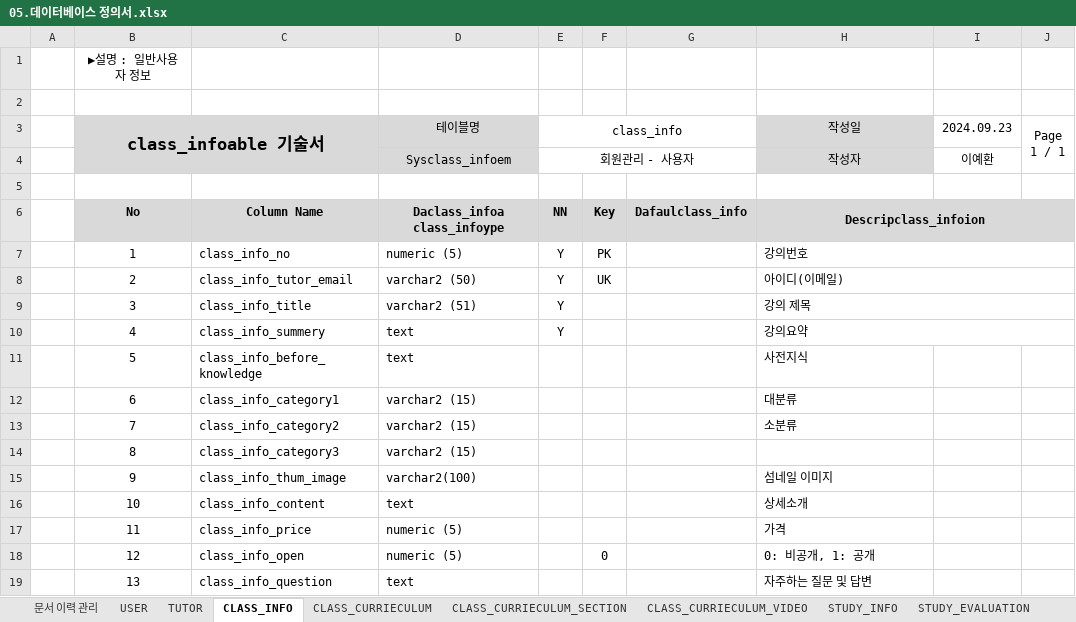
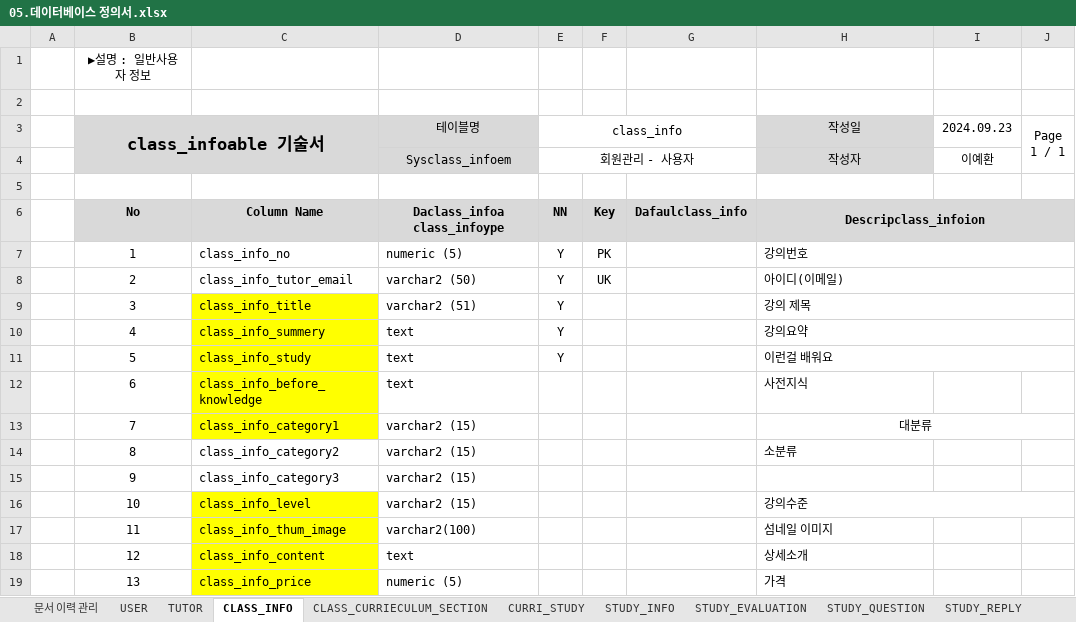
Before and after one commit to lyh5939/Tim_project, an Excel workbook: note/05.데이터베이스 정의서.xlsx, sheet CLASS_INFO, drawn as a sheet; only a part is shown; values as stored, in another font and other column widths than the file's, no borders; the diff covers the shown part only; the diff names each change by its address in the sheet, - before the commit and + after, or states it on an @@ line.

```diff
--- a/note/05.데이터베이스 정의서.xlsx (sheet CLASS_INFO)
+++ b/note/05.데이터베이스 정의서.xlsx (sheet CLASS_INFO)
-sheet tab: CLASS_CURRIECULUM_VIDEO
+sheet tab: CURRI_STUDY
-sheet tab: CLASS_CURRIECULUM
-C9:C13 fill: none
+C9:C13 fill: #FFFF00
-C11: class_info_before_knowledge
+C11: class_info_study
-E11 (class_info): (empty)
+E11 (class_info): Y
-H11 (작성일): 사전지식
+H11 (작성일): 이런걸 배워요
+H11:J11 merged
-C12: class_info_category1
+C12: class_info_before_knowledge
-D12 (테이블명): varchar2 (15)
+D12 (테이블명): text
-H12 (작성일): 대분류
+H12 (작성일): 사전지식
-C13: class_info_category2
+C13: class_info_category1
-H13 (작성일): 소분류
+H13 (작성일): 대분류
-H13 alignment: left
+H13 alignment: center
+H13:J13 merged
-C14: class_info_category3
+C14: class_info_category2
-H14 (작성일): (empty)
+H14 (작성일): 소분류
-C15: class_info_thum_image
+C15: class_info_category3
-D15 (테이블명): varchar2(100)
+D15 (테이블명): varchar2 (15)
-H15 (작성일): 섬네일 이미지
+H15 (작성일): (empty)
-C16: class_info_content
+C16: class_info_level
-C16:C19 fill: none
+C16:C19 fill: #FFFF00
-D16 (테이블명): text
+D16 (테이블명): varchar2 (15)
-H16 (작성일): 상세소개
+H16 (작성일): 강의수준
+H16:J16 merged
-C17: class_info_price
+C17: class_info_thum_image
-D17 (테이블명): numeric (5)
+D17 (테이블명): varchar2(100)
-H17 (작성일): 가격
+H17 (작성일): 섬네일 이미지
-C18: class_info_open
+C18: class_info_content
-D18 (테이블명): numeric (5)
+D18 (테이블명): text
-F18: 0
+F18: (empty)
-H18 (작성일): 0: 비공개, 1: 공개
+H18 (작성일): 상세소개
-C19: class_info_question
+C19: class_info_price
-D19 (테이블명): text
+D19 (테이블명): numeric (5)
-H19 (작성일): 자주하는 질문 및 답변
+H19 (작성일): 가격
```
Also changed, not shown: 3 added rows, 10 edited cells, cell formats and merged cells elsewhere in this sheet, sheet USER, sheet CURRI_STUDY, sheet CLASS_CURRIECULUM_SECTION, 24 other files.
